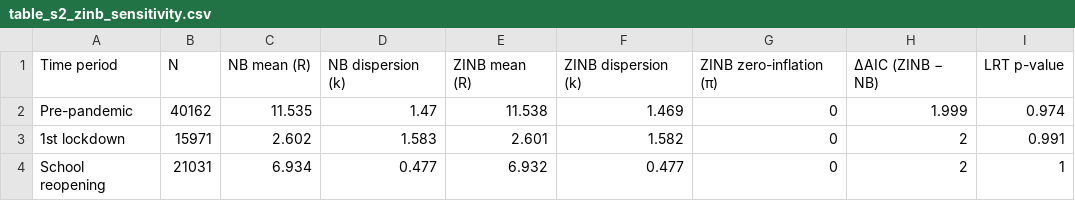
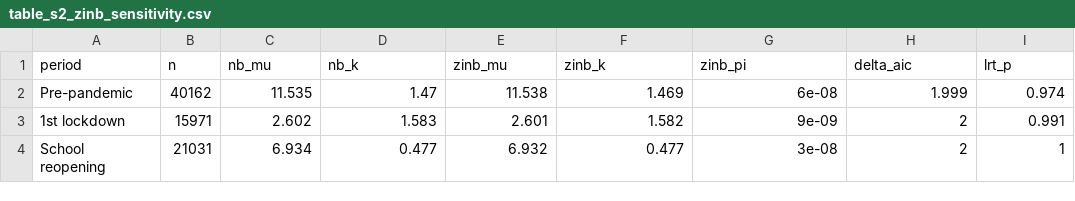
Before and after one commit to bquilty25/superspreading_testing, a CSV file: results/manuscript_tables/table_s2_zinb_sensitivity.csv, drawn as a sheet.

Commit message:
Minor update to ZINB table

```diff
--- a/results/manuscript_tables/table_s2_zinb_sensitivity.csv
+++ b/results/manuscript_tables/table_s2_zinb_sensitivity.csv
@@ -1,4 +1,4 @@
-Time period,N,NB mean (R),NB dispersion (k),ZINB mean (R),ZINB dispersion (k),ZINB zero-inflation (π),ΔAIC (ZINB − NB),LRT p-value
-Pre-pandemic,40162,11.535,1.47,11.538,1.469,0,1.999,0.974
-1st lockdown,15971,2.602,1.583,2.601,1.582,0,2,0.991
-School reopening,21031,6.934,0.477,6.932,0.477,0,2,1
+"period","n","nb_mu","nb_k","zinb_mu","zinb_k","zinb_pi","delta_aic","lrt_p"
+"Pre-pandemic",40162,11.535,1.47,11.538,1.469,"6e-08",1.999,0.974
+"1st lockdown",15971,2.602,1.583,2.601,1.582,"9e-09",2,0.991
+"School reopening",21031,6.934,0.477,6.932,0.477,"3e-08",2,1
```
Also changed, not shown: 1 other file.
